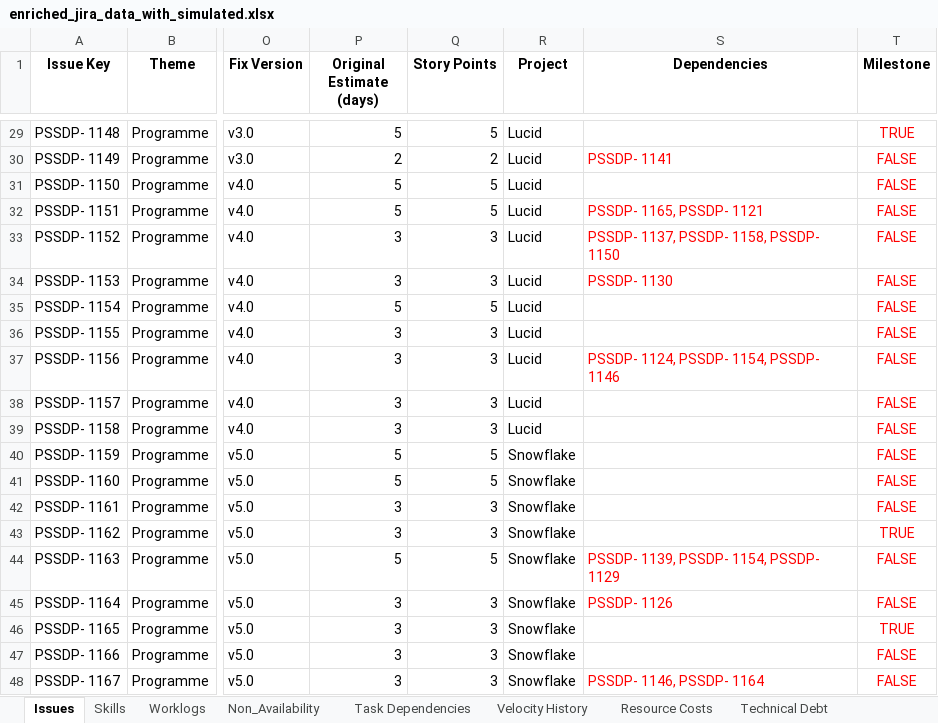
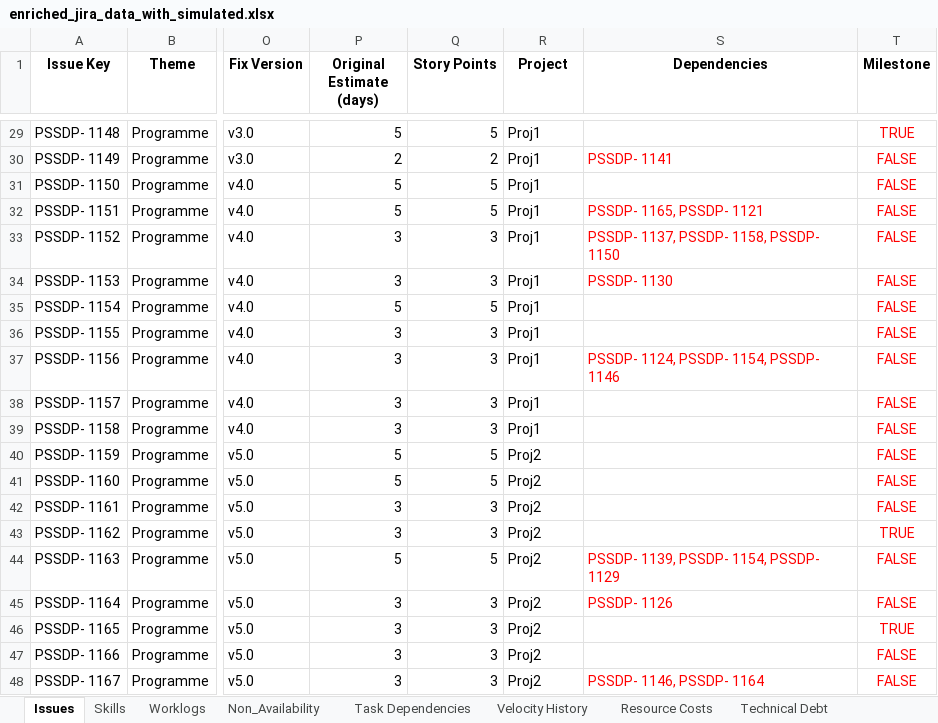
Before and after one commit to ajitpalsingh/Resmon7, an Excel workbook: enriched_jira_data_with_simulated.xlsx, sheet Issues, drawn as a sheet; only a part is shown, gaps mark what is left out; values as stored, in another font and other column widths than the file's, no borders; the diff covers the shown part only; the diff names each change by its address in the sheet, - before the commit and + after, or states it on an @@ line.

```diff
--- a/enriched_jira_data_with_simulated.xlsx (sheet Issues)
+++ b/enriched_jira_data_with_simulated.xlsx (sheet Issues)
-R29:R39 (Project): Lucid
+R29:R39 (Project): Proj1
-R40:R48 (Project): Snowflake
+R40:R48 (Project): Proj2
```
Also changed, not shown: 27 edited cells elsewhere in this sheet.
